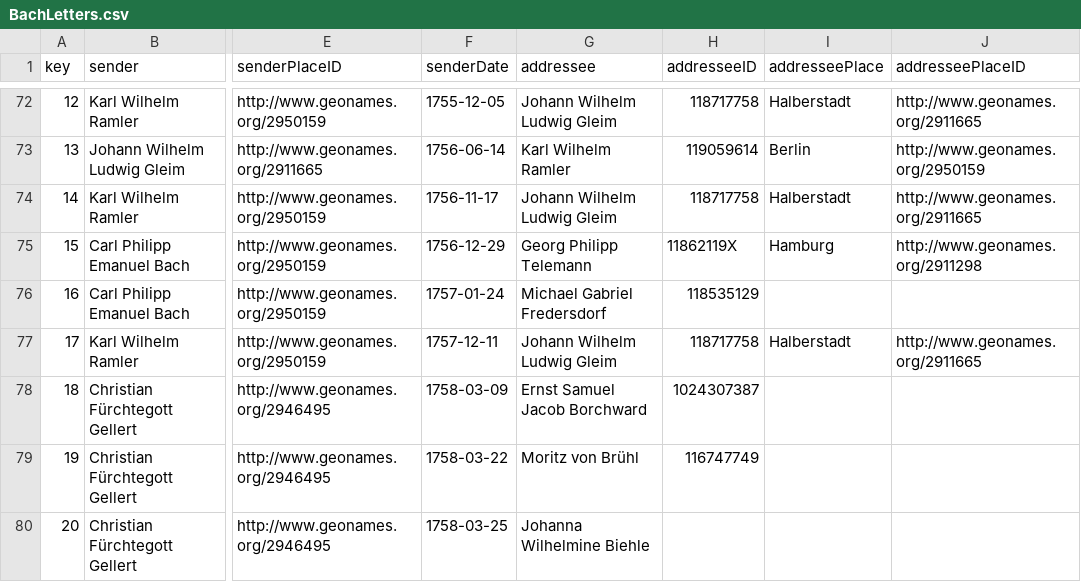
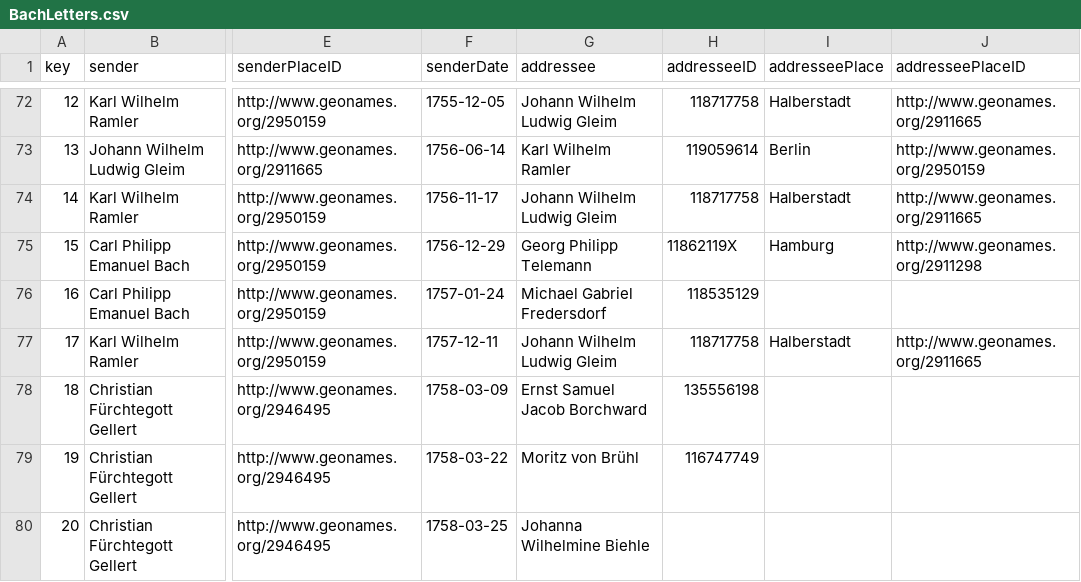
Before and after one commit to saw-leipzig/BachLetters, a CSV file: BachLetters.csv, drawn as a sheet; only a part is shown, gaps mark what is left out; the diff names each change by its address in the sheet, - before the commit and + after, or states it on an @@ line.

```diff
--- a/BachLetters.csv
+++ b/BachLetters.csv
-H78 (addresseeID): 1024307387
+H78 (addresseeID): 135556198
```
Also changed, not shown: CPEBLetters.csv.
